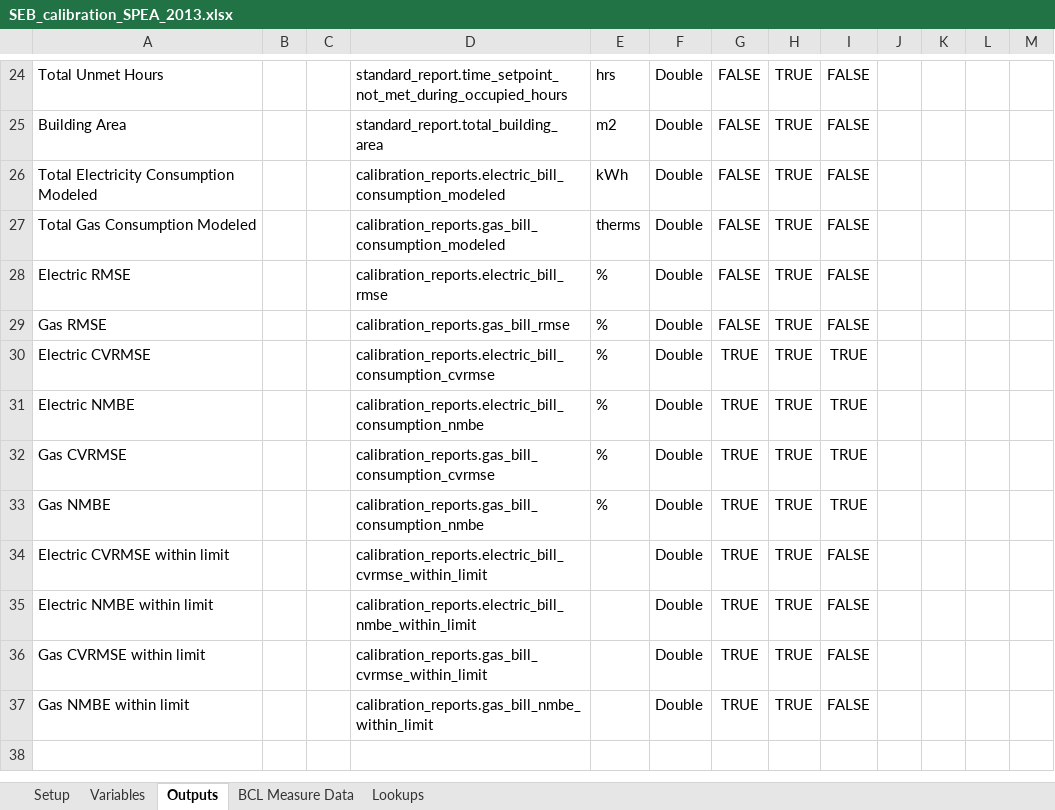
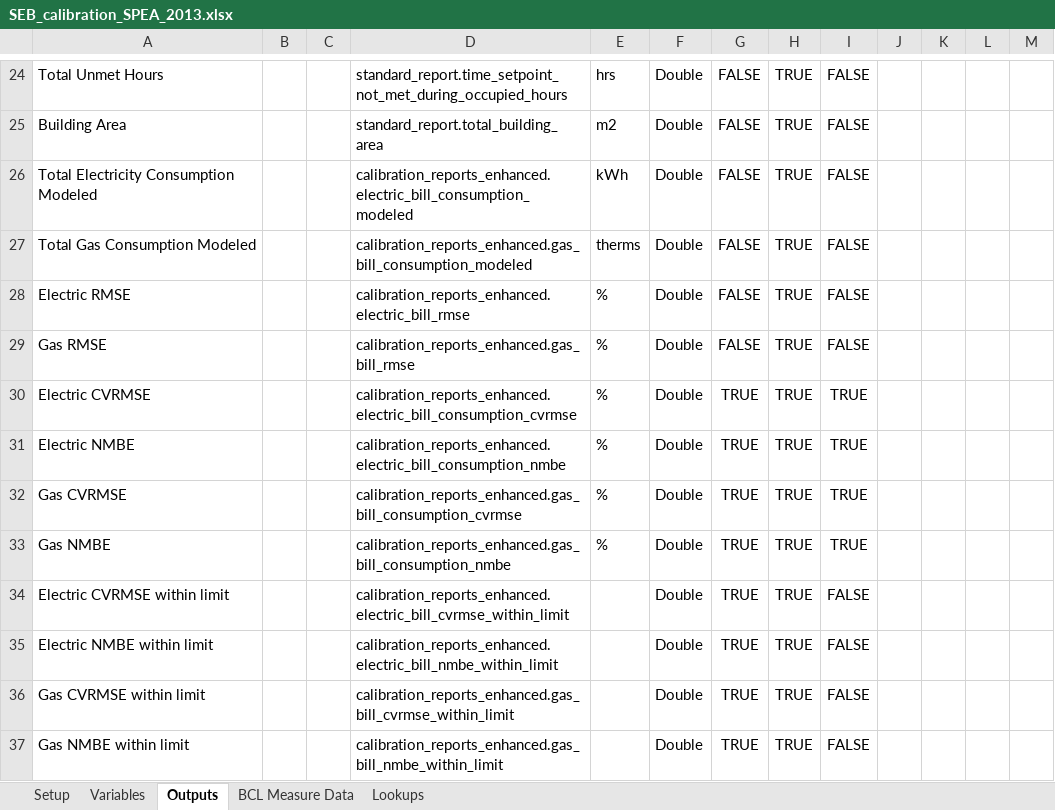
Before and after one commit to NREL/OpenStudio-analysis-spreadsheet, an Excel workbook: projects/SEB_calibration_SPEA_2013.xlsx, sheet Outputs, drawn as a sheet; only a part is shown, gaps mark what is left out; values as stored, in another font and other column widths than the file's, no borders; the diff names each change by its address in the sheet, - before the commit and + after, or states it on an @@ line.

Commit message:
update spreadsheets to use enhanced calibration report.

```diff
--- a/projects/SEB_calibration_SPEA_2013.xlsx (sheet Outputs)
+++ b/projects/SEB_calibration_SPEA_2013.xlsx (sheet Outputs)
-D26: calibration_reports.electric_bill_consumption_modeled
+D26: calibration_reports_enhanced.electric_bill_consumption_modeled
-D27: calibration_reports.gas_bill_consumption_modeled
+D27: calibration_reports_enhanced.gas_bill_consumption_modeled
-D28: calibration_reports.electric_bill_rmse
+D28: calibration_reports_enhanced.electric_bill_rmse
-D29: calibration_reports.gas_bill_rmse
+D29: calibration_reports_enhanced.gas_bill_rmse
-D30: calibration_reports.electric_bill_consumption_cvrmse
+D30: calibration_reports_enhanced.electric_bill_consumption_cvrmse
-D31: calibration_reports.electric_bill_consumption_nmbe
+D31: calibration_reports_enhanced.electric_bill_consumption_nmbe
-D32: calibration_reports.gas_bill_consumption_cvrmse
+D32: calibration_reports_enhanced.gas_bill_consumption_cvrmse
-D33: calibration_reports.gas_bill_consumption_nmbe
+D33: calibration_reports_enhanced.gas_bill_consumption_nmbe
-D34: calibration_reports.electric_bill_cvrmse_within_limit
+D34: calibration_reports_enhanced.electric_bill_cvrmse_within_limit
-D35: calibration_reports.electric_bill_nmbe_within_limit
+D35: calibration_reports_enhanced.electric_bill_nmbe_within_limit
-D36: calibration_reports.gas_bill_cvrmse_within_limit
+D36: calibration_reports_enhanced.gas_bill_cvrmse_within_limit
-D37: calibration_reports.gas_bill_nmbe_within_limit
+D37: calibration_reports_enhanced.gas_bill_nmbe_within_limit
```
Also changed, not shown: sheet Variables, sheet Setup, projects/SEB_LHS_2013.xlsx, projects/SEB_Morris_2013.xlsx, 3 other files.
